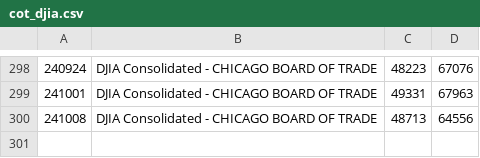
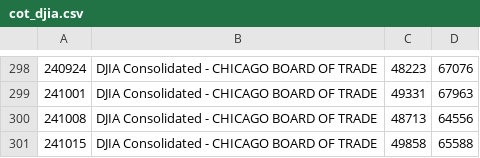
Before and after one commit to bardurt/market_data, a CSV file: cot/cot_djia.csv, drawn as a sheet; only a part is shown, gaps mark what is left out.

```diff
--- a/cot/cot_djia.csv
+++ b/cot/cot_djia.csv
@@ -300 +300,2 @@
 241008|DJIA Consolidated - CHICAGO BOARD OF TRADE|48713|64556
+241015|DJIA Consolidated - CHICAGO BOARD OF TRADE|49858|65588
```
Also changed, not shown: cot/cot_btc.csv, cot/cot_crude_oil.csv, 7 other files.
